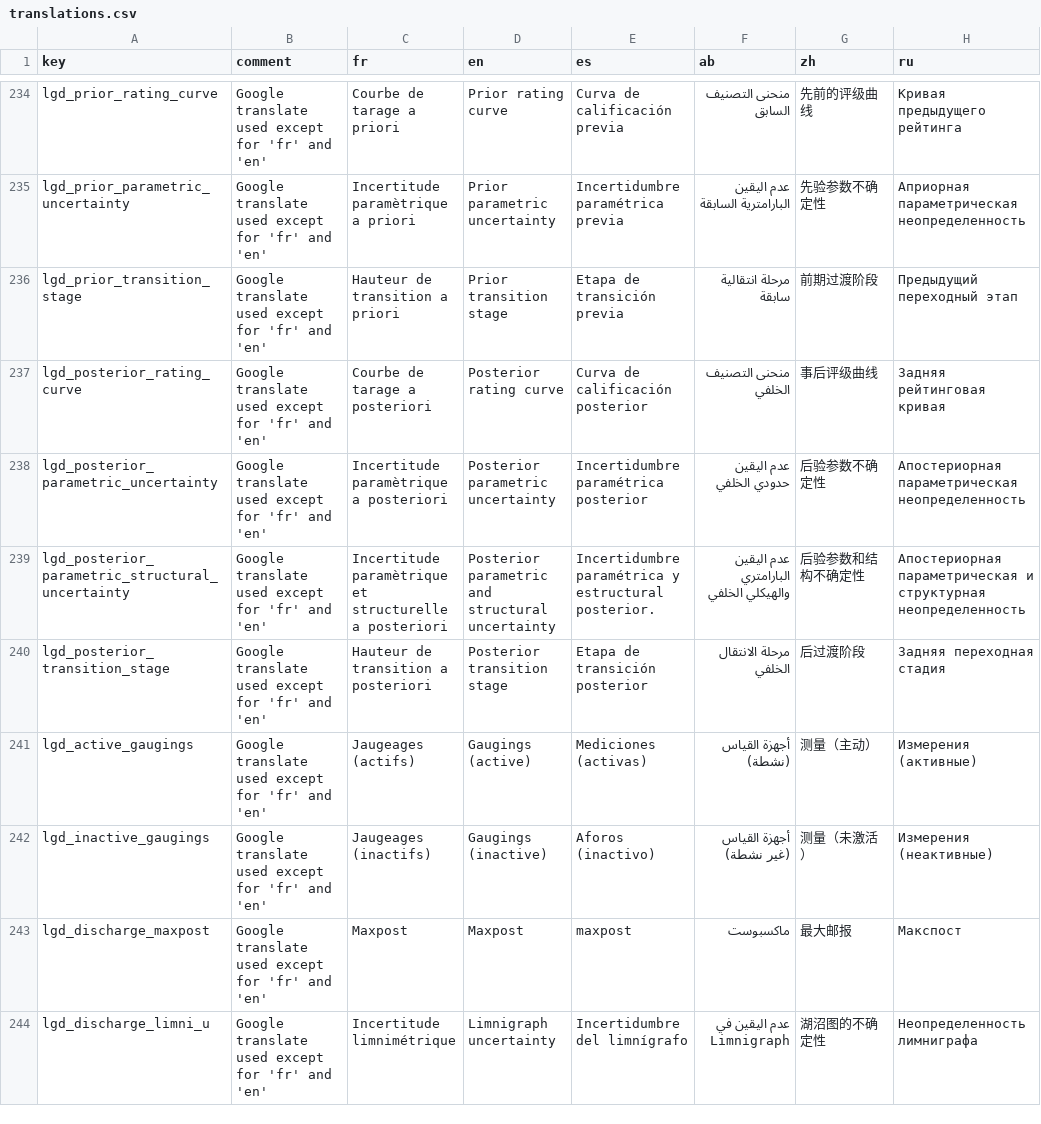
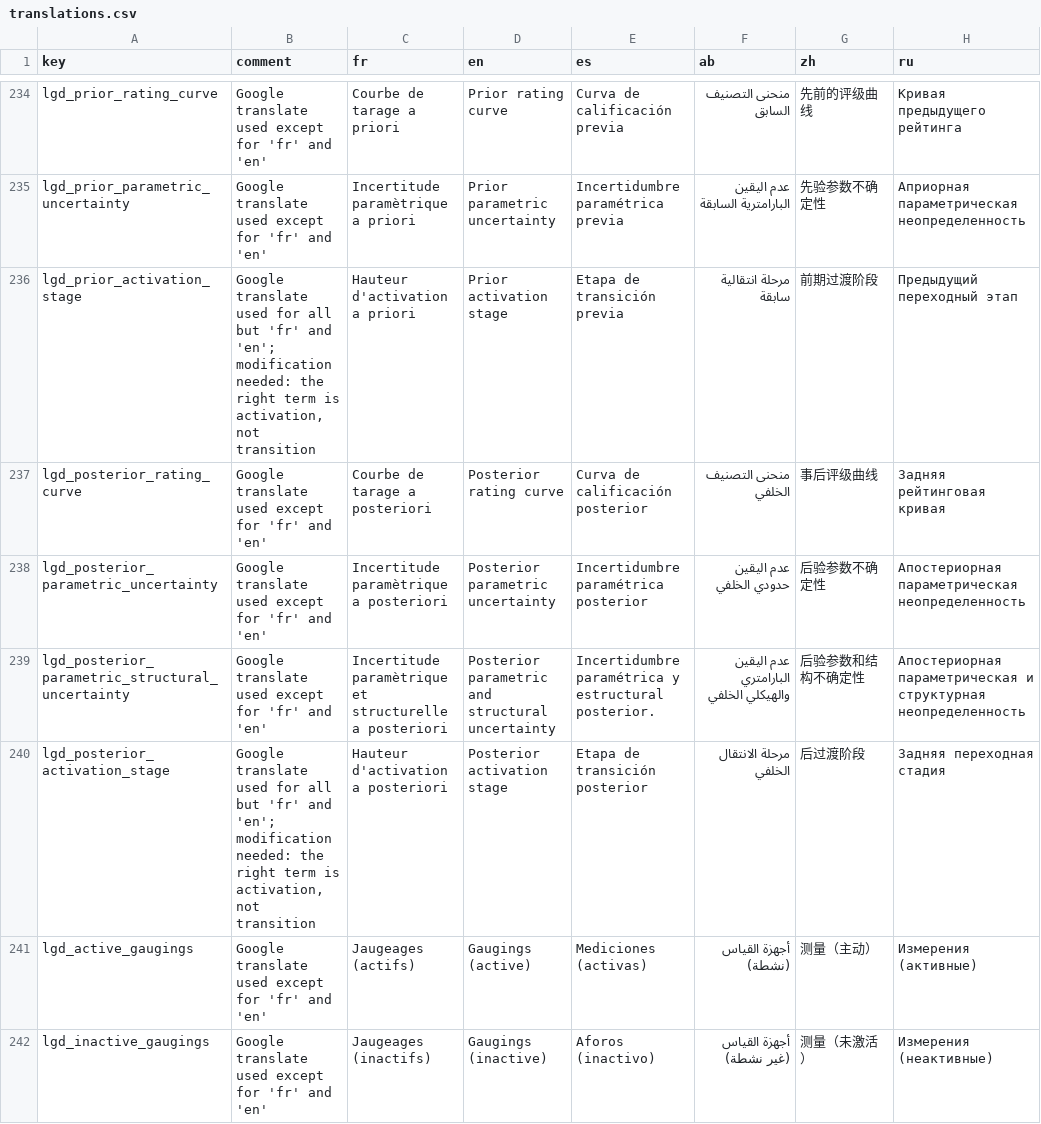
Before and after one commit to BaRatin-tools/BaRatinAGE, a CSV file: resources/i18n/translations.csv, drawn as a sheet; only a part is shown, gaps mark what is left out; the shorter side is filled out with more unchanged rows; the diff names each change by its address in the sheet, - before the commit and + after, or states it on an @@ line.

Commit message:
fixed unconsistency in translations: "transition" changed to "activation" for plot legends

```diff
--- a/resources/i18n/translations.csv
+++ b/resources/i18n/translations.csv
-A236 (key): lgd_prior_transition_stage
+A236 (key): lgd_prior_activation_stage
-B236 (comment): …translate used except for 'fr' and 'en'
+B236 (comment): …translate used for all but 'fr' and 'en'; modification needed: the right term is activation, not transition
-C236 (fr): Hauteur de transition a priori
+C236 (fr): Hauteur d'activation a priori
-D236 (en): Prior transition stage
+D236 (en): Prior activation stage
-A240 (key): lgd_posterior_transition_stage
+A240 (key): lgd_posterior_activation_stage
-B240 (comment): …translate used except for 'fr' and 'en'
+B240 (comment): …translate used for all but 'fr' and 'en'; modification needed: the right term is activation, not transition
-C240 (fr): Hauteur de transition a posteriori
+C240 (fr): Hauteur d'activation a posteriori
-D240 (en): Posterior transition stage
+D240 (en): Posterior activation stage
```
Also changed, not shown: 1 other file.
